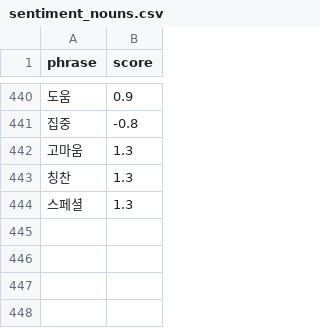
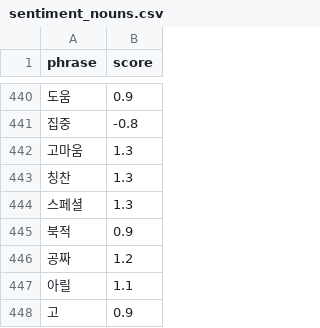
Before and after one commit to ericyum/tour_agent, a CSV file: dic/sentiment_nouns.csv, drawn as a sheet; only a part is shown, gaps mark what is left out.

```diff
--- a/dic/sentiment_nouns.csv
+++ b/dic/sentiment_nouns.csv
@@ -444 +444,5 @@ phrase,score
 스페셜,1.3
+북적,0.9
+공짜,1.2
+아릴,1.1
+고,0.9
```
Also changed, not shown: dic/adjectives.csv, 1 other file.
